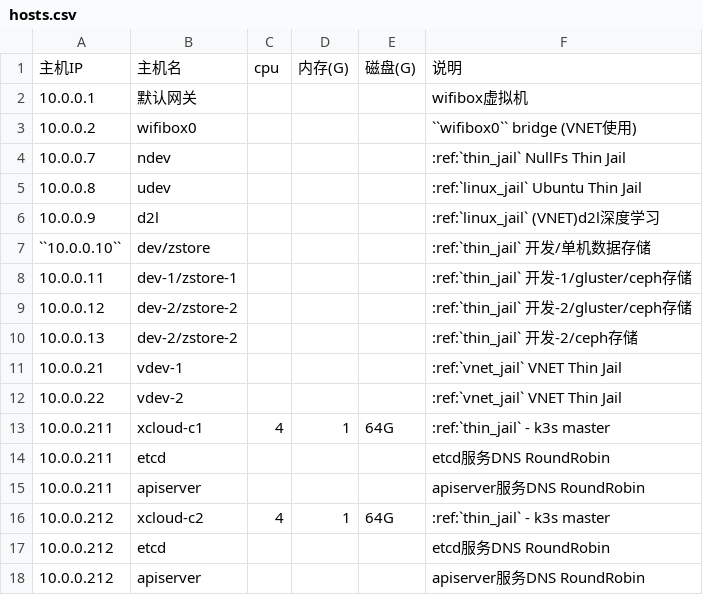
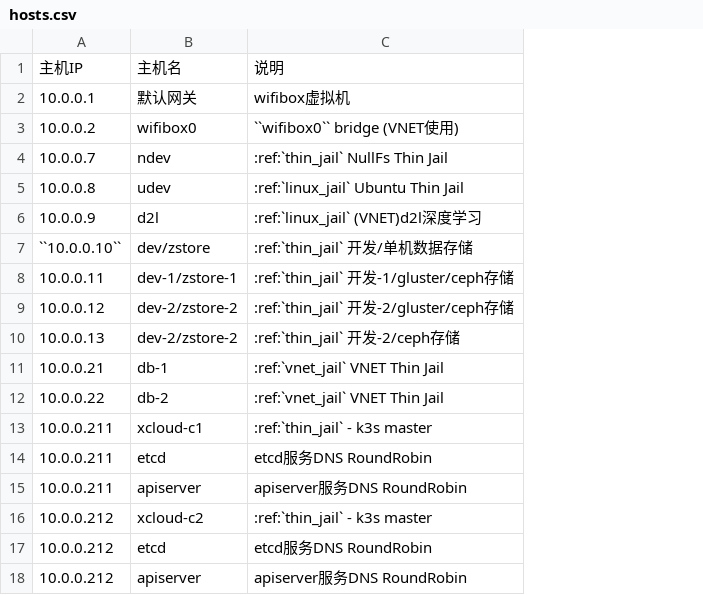
Before and after one commit to huataihuang/cloud-atlas, a CSV file: source/real/bsd_cloud/bsd_cloud_infra/hosts.csv, drawn as a sheet; only a part is shown; the diff names each change by its address in the sheet, - before the commit and + after, or states it on an @@ line.

```diff
--- a/source/real/bsd_cloud/bsd_cloud_infra/hosts.csv
+++ b/source/real/bsd_cloud/bsd_cloud_infra/hosts.csv
-column C, rows 1-16: cpu |  |  |  |  |  |  |  |  |  |  |  | 4 |  |  | 4
-column D, rows 1-16: 内存(G) |  |  |  |  |  |  |  |  |  |  |  | 1 |  |  | 1
-column E, rows 1-16: 磁盘(G) |  |  |  |  |  |  |  |  |  |  |  | 64G |  |  | 64G
-B11: vdev-1
+B11: db-1
-B12: vdev-2
+B12: db-2
```
Also changed, not shown: 19 other files.
